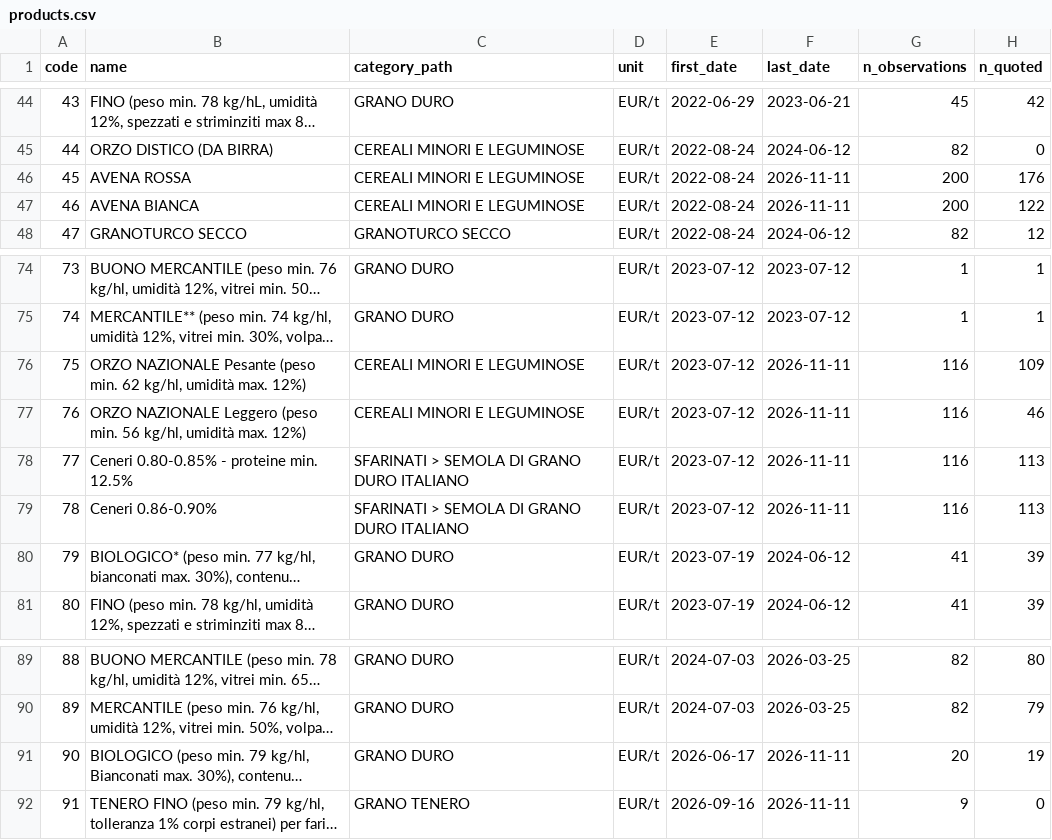
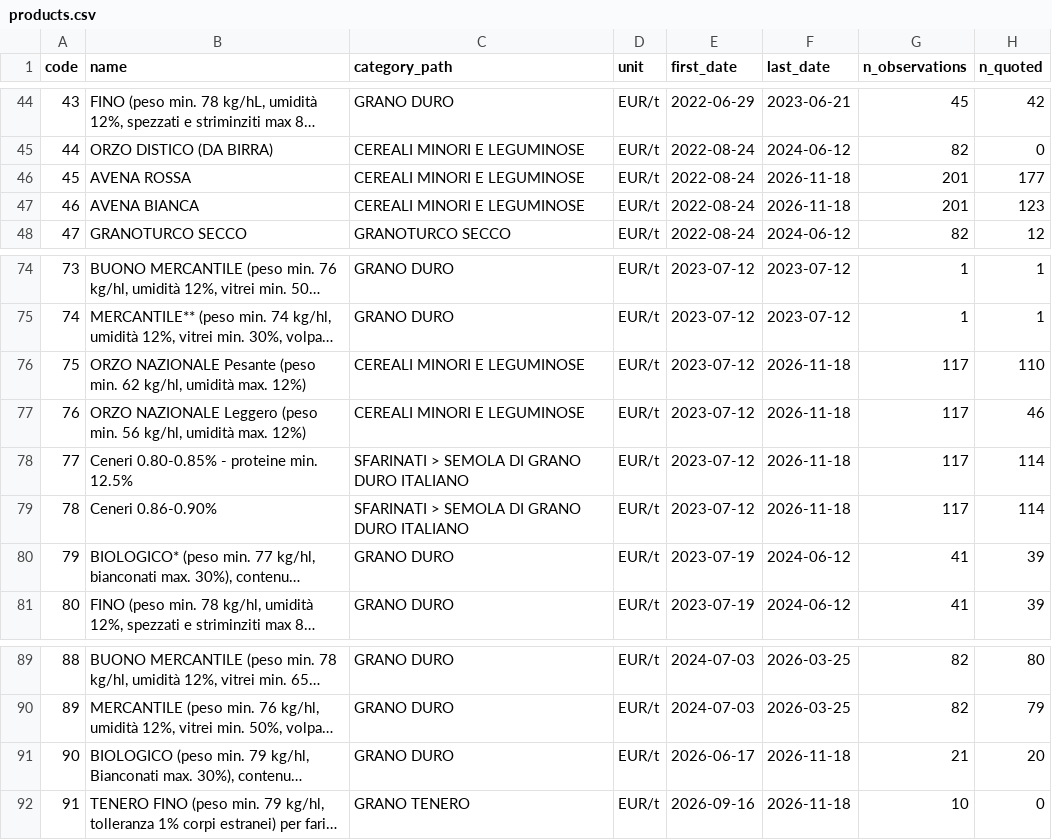
Before and after one commit to a1oysio/prezzi-agricoli, a CSV file: dataset/foggia/products.csv, drawn as a sheet; only a part is shown, gaps mark what is left out; long unchanged cells end in …; the diff covers the shown part only; the diff names each change by its address in the sheet, - before the commit and + after, or states it on an @@ line.

```diff
--- a/dataset/foggia/products.csv
+++ b/dataset/foggia/products.csv
-F46:F47 (last_date): 2026-11-11
+F46:F47 (last_date): 2026-11-18
-G46:G47 (n_observations): 200
+G46:G47 (n_observations): 201
-H46 (n_quoted): 176
+H46 (n_quoted): 177
-H47 (n_quoted): 122
+H47 (n_quoted): 123
-F76:F79 (last_date): 2026-11-11
+F76:F79 (last_date): 2026-11-18
-G76:G79 (n_observations): 116
+G76:G79 (n_observations): 117
-H76 (n_quoted): 109
+H76 (n_quoted): 110
-H78:H79 (n_quoted): 113
+H78:H79 (n_quoted): 114
-F91:F92 (last_date): 2026-11-11
+F91:F92 (last_date): 2026-11-18
-G91 (n_observations): 20
+G91 (n_observations): 21
-H91 (n_quoted): 19
+H91 (n_quoted): 20
-G92 (n_observations): 9
+G92 (n_observations): 10
```
Also changed, not shown: 47 edited cells elsewhere in this file, dataset/foggia/prices/2026.csv, 2 other files.
